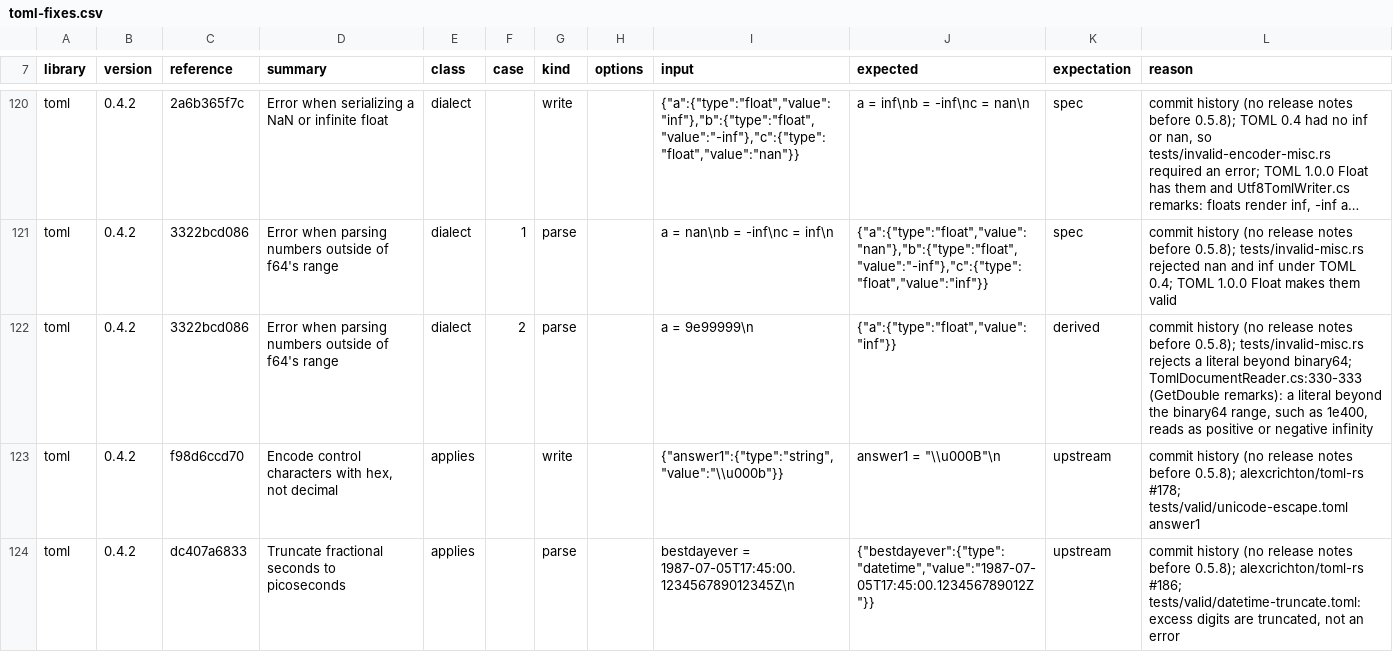
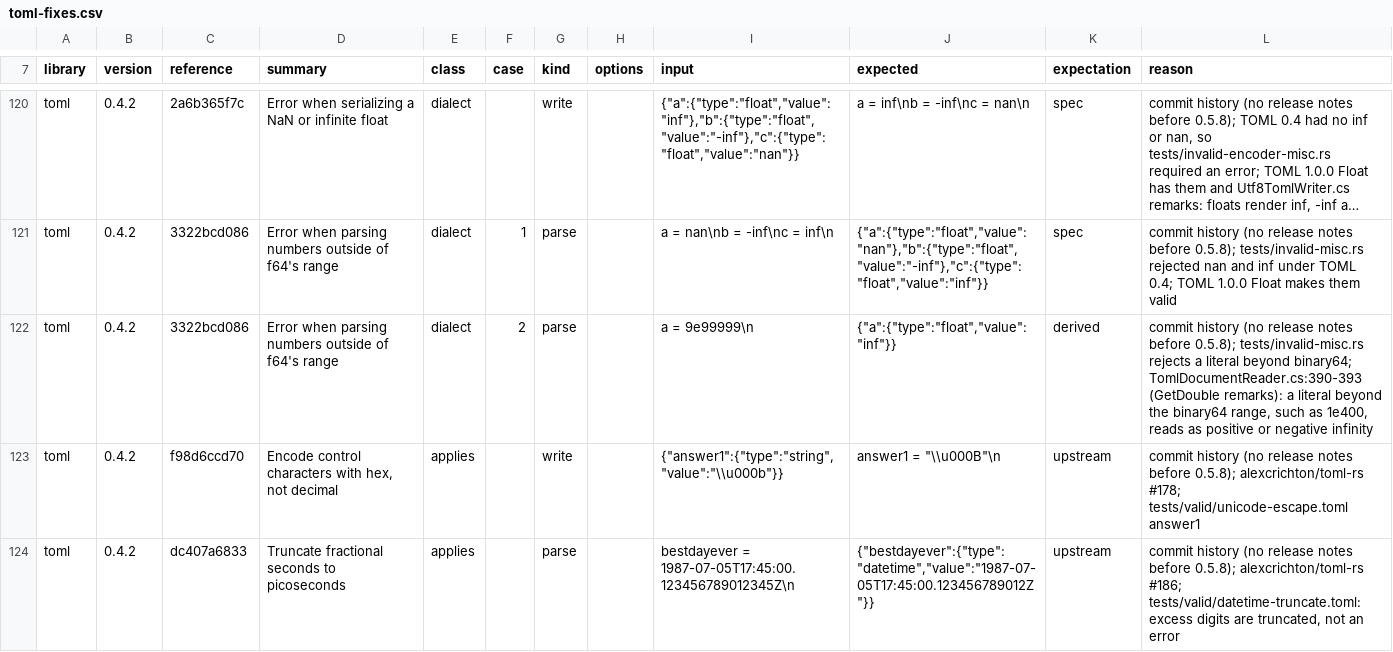
Before and after one commit to bslater/bodu, a CSV file: corpus/toml/fixes/toml-fixes.csv, drawn as a sheet; only a part is shown, gaps mark what is left out; long unchanged cells end in …; the diff names each change by its address in the sheet, - before the commit and + after, or states it on an @@ line.

```diff
--- a/corpus/toml/fixes/toml-fixes.csv
+++ b/corpus/toml/fixes/toml-fixes.csv
-L122 (reason): …beyond binary64; TomlDocumentReader.cs:330-333 (GetDouble remarks):…
+L122 (reason): …beyond binary64; TomlDocumentReader.cs:390-393 (GetDouble remarks):…
```
Also changed, not shown: corpus/toml/fixes/toml_edit-fixes.csv, 3 other files.
